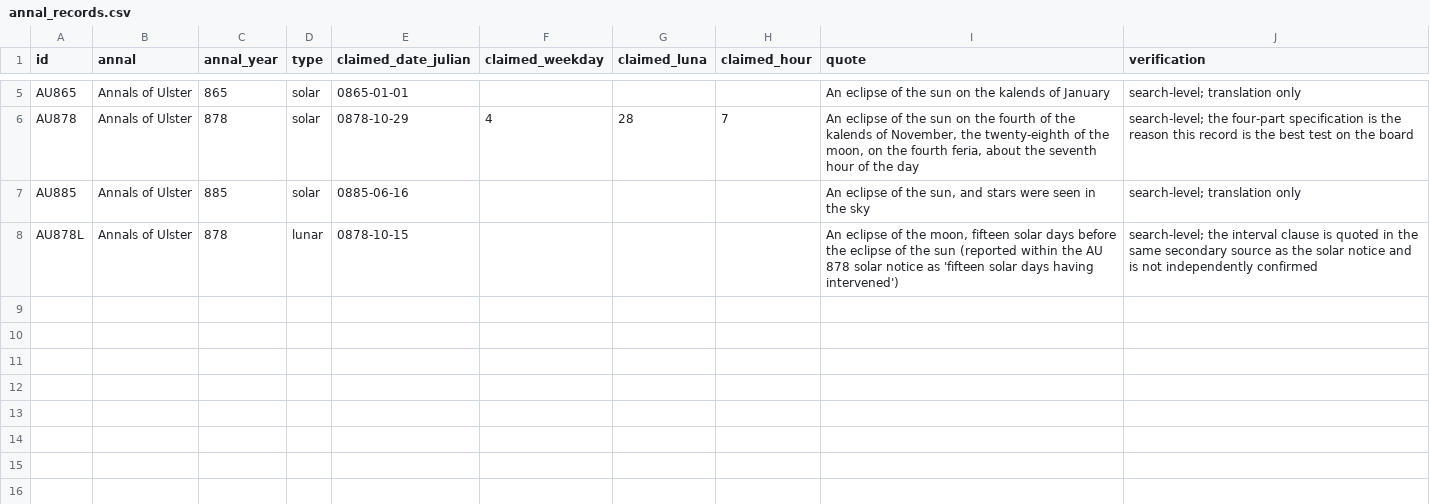
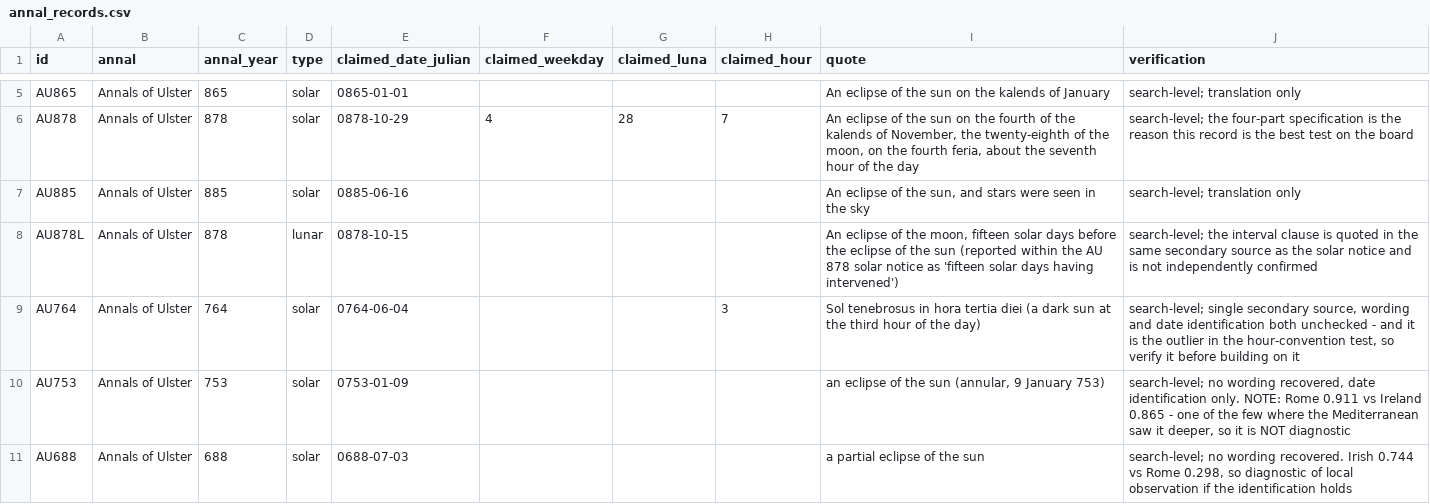
Before and after one commit to AlexFitzgerald47/cracking-problems-hub, a CSV file: ireland/early-irish-annals-reliability/analysis/annal_records.csv, drawn as a sheet; only a part is shown, gaps mark what is left out; the diff names each change by its address in the sheet, - before the commit and + after, or states it on an @@ line.

```diff
--- a/ireland/early-irish-annals-reliability/analysis/annal_records.csv
+++ b/ireland/early-irish-annals-reliability/analysis/annal_records.csv
+row 9: AU764 | Annals of Ulster | 764 | solar | 0764-06-04 |  |  | 3 | Sol tenebrosus in hora tertia diei (a dark sun at the third hour of the day) | search-level; single secondary source, wording and date identification both unchecked - and it is the outlier in the hour-convention test, so verify it before building on it
+row 10: AU753 | Annals of Ulster | 753 | solar | 0753-01-09 |  |  |  | an eclipse of the sun (annular, 9 January 753) | search-level; no wording recovered, date identification only. NOTE: Rome 0.911 vs Ireland 0.865 - one of the few where the Mediterranean saw it deeper, so it is NOT diagnostic
+row 11: AU688 | Annals of Ulster | 688 | solar | 0688-07-03 |  |  |  | a partial eclipse of the sun | search-level; no wording recovered. Irish 0.744 vs Rome 0.298, so diagnostic of local observation if the identification holds
```
Also changed, not shown: 2 other files.
